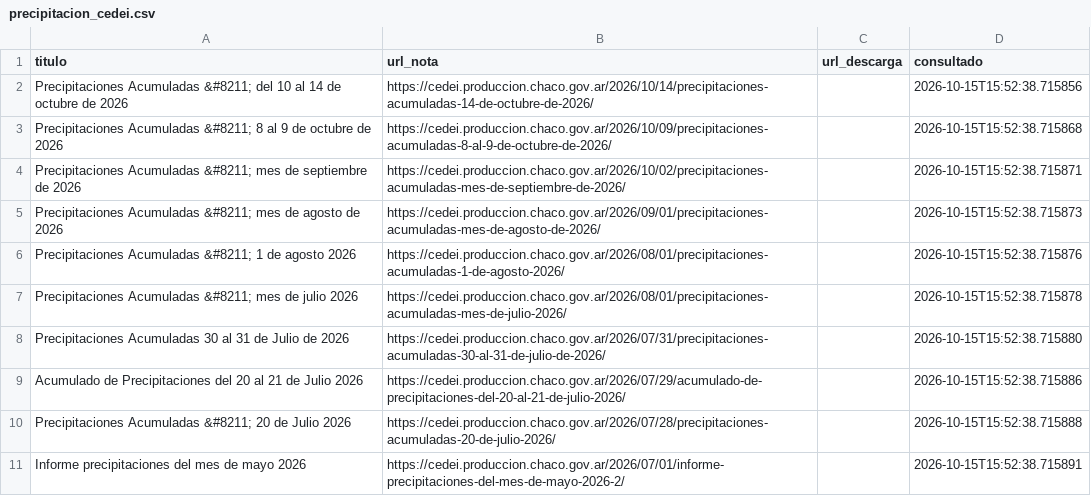
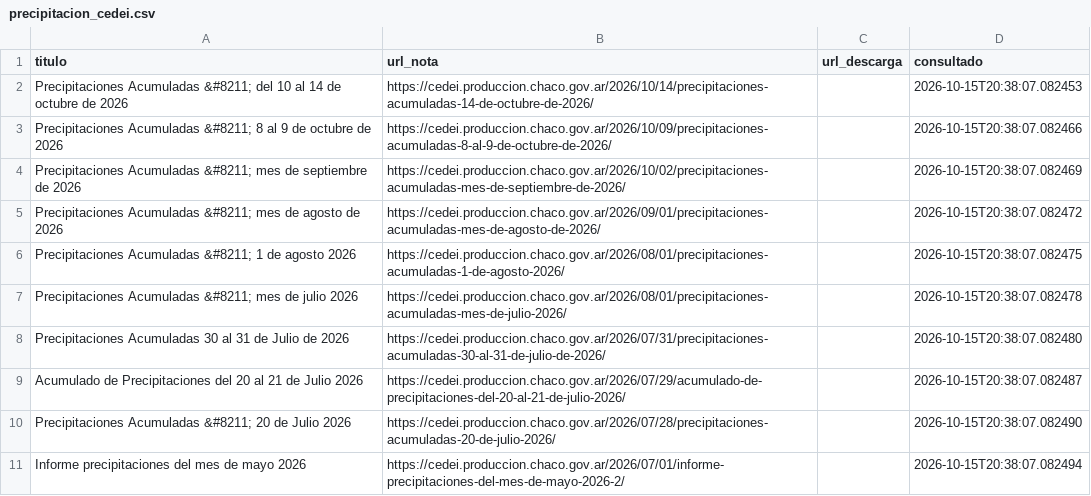
Before and after one commit to mariaelena30/cuencas-bot, a CSV file: precipitacion_cedei.csv, drawn as a sheet.

```diff
--- a/precipitacion_cedei.csv
+++ b/precipitacion_cedei.csv
@@ -1,11 +1,11 @@
 titulo,url_nota,url_descarga,consultado
-Precipitaciones Acumuladas &#8211; del 10 al 14 de octubre de 2026,https://cedei.produccion.chaco.gov.ar/2026/10/14/precipitaciones-acumuladas-14-de-octubre-de-2026/,,2026-10-15T15:52:38.715856
-Precipitaciones Acumuladas &#8211; 8 al 9 de octubre de 2026,https://cedei.produccion.chaco.gov.ar/2026/10/09/precipitaciones-acumuladas-8-al-9-de-octubre-de-2026/,,2026-10-15T15:52:38.715868
-Precipitaciones Acumuladas &#8211; mes de septiembre de 2026,https://cedei.produccion.chaco.gov.ar/2026/10/02/precipitaciones-acumuladas-mes-de-septiembre-de-2026/,,2026-10-15T15:52:38.715871
-Precipitaciones Acumuladas &#8211; mes de agosto de 2026,https://cedei.produccion.chaco.gov.ar/2026/09/01/precipitaciones-acumuladas-mes-de-agosto-de-2026/,,2026-10-15T15:52:38.715873
-Precipitaciones Acumuladas &#8211; 1 de agosto 2026,https://cedei.produccion.chaco.gov.ar/2026/08/01/precipitaciones-acumuladas-1-de-agosto-2026/,,2026-10-15T15:52:38.715876
-Precipitaciones Acumuladas &#8211; mes de julio 2026,https://cedei.produccion.chaco.gov.ar/2026/08/01/precipitaciones-acumuladas-mes-de-julio-2026/,,2026-10-15T15:52:38.715878
-Precipitaciones Acumuladas 30 al 31 de Julio de 2026,https://cedei.produccion.chaco.gov.ar/2026/07/31/precipitaciones-acumuladas-30-al-31-de-julio-de-2026/,,2026-10-15T15:52:38.715880
-Acumulado de Precipitaciones del 20 al 21 de Julio 2026,https://cedei.produccion.chaco.gov.ar/2026/07/29/acumulado-de-precipitaciones-del-20-al-21-de-julio-2026/,,2026-10-15T15:52:38.715886
-Precipitaciones Acumuladas &#8211; 20 de Julio 2026,https://cedei.produccion.chaco.gov.ar/2026/07/28/precipitaciones-acumuladas-20-de-julio-2026/,,2026-10-15T15:52:38.715888
-Informe precipitaciones del mes de mayo 2026,https://cedei.produccion.chaco.gov.ar/2026/07/01/informe-precipitaciones-del-mes-de-mayo-2026-2/,,2026-10-15T15:52:38.715891
+Precipitaciones Acumuladas &#8211; del 10 al 14 de octubre de 2026,https://cedei.produccion.chaco.gov.ar/2026/10/14/precipitaciones-acumuladas-14-de-octubre-de-2026/,,2026-10-15T20:38:07.082453
+Precipitaciones Acumuladas &#8211; 8 al 9 de octubre de 2026,https://cedei.produccion.chaco.gov.ar/2026/10/09/precipitaciones-acumuladas-8-al-9-de-octubre-de-2026/,,2026-10-15T20:38:07.082466
+Precipitaciones Acumuladas &#8211; mes de septiembre de 2026,https://cedei.produccion.chaco.gov.ar/2026/10/02/precipitaciones-acumuladas-mes-de-septiembre-de-2026/,,2026-10-15T20:38:07.082469
+Precipitaciones Acumuladas &#8211; mes de agosto de 2026,https://cedei.produccion.chaco.gov.ar/2026/09/01/precipitaciones-acumuladas-mes-de-agosto-de-2026/,,2026-10-15T20:38:07.082472
+Precipitaciones Acumuladas &#8211; 1 de agosto 2026,https://cedei.produccion.chaco.gov.ar/2026/08/01/precipitaciones-acumuladas-1-de-agosto-2026/,,2026-10-15T20:38:07.082475
+Precipitaciones Acumuladas &#8211; mes de julio 2026,https://cedei.produccion.chaco.gov.ar/2026/08/01/precipitaciones-acumuladas-mes-de-julio-2026/,,2026-10-15T20:38:07.082478
+Precipitaciones Acumuladas 30 al 31 de Julio de 2026,https://cedei.produccion.chaco.gov.ar/2026/07/31/precipitaciones-acumuladas-30-al-31-de-julio-de-2026/,,2026-10-15T20:38:07.082480
+Acumulado de Precipitaciones del 20 al 21 de Julio 2026,https://cedei.produccion.chaco.gov.ar/2026/07/29/acumulado-de-precipitaciones-del-20-al-21-de-julio-2026/,,2026-10-15T20:38:07.082487
+Precipitaciones Acumuladas &#8211; 20 de Julio 2026,https://cedei.produccion.chaco.gov.ar/2026/07/28/precipitaciones-acumuladas-20-de-julio-2026/,,2026-10-15T20:38:07.082490
+Informe precipitaciones del mes de mayo 2026,https://cedei.produccion.chaco.gov.ar/2026/07/01/informe-precipitaciones-del-mes-de-mayo-2026-2/,,2026-10-15T20:38:07.082494
```
Also changed, not shown: 1 other file.
